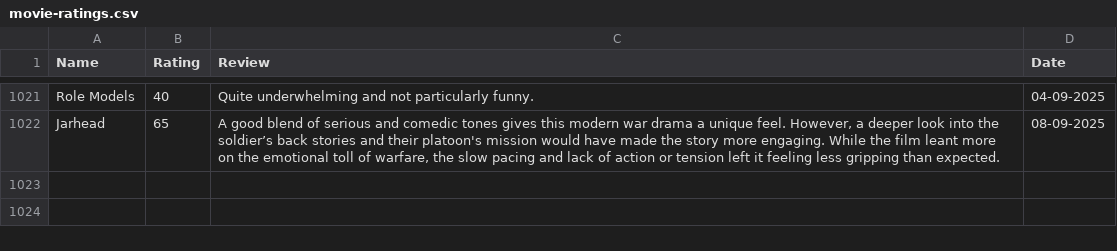
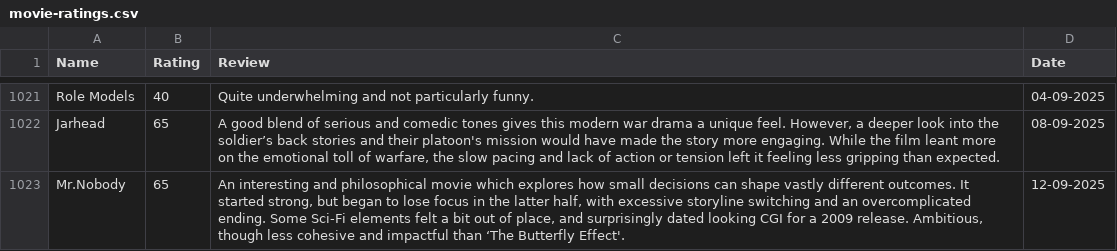
Before and after one commit to tnoel999888/lister, a CSV file: src/data/movie-ratings.csv, drawn as a sheet; only a part is shown, gaps mark what is left out; the diff names each change by its address in the sheet, - before the commit and + after, or states it on an @@ line.

Commit message:
Update movie-ratings.csv

```diff
--- a/src/data/movie-ratings.csv
+++ b/src/data/movie-ratings.csv
+row 1023: Mr.Nobody | 65 | An interesting and philosophical movie which explores how small decisions can shape vastly different outcomes. It started strong, but began to lose focus in the latter half, with excessive storyline switching and an overcomplicated ending. Some Sci-Fi elements felt a bit out of place, and surprisingly dated looking CGI for a 2009 release. Ambitious, though less cohesive and impactful than ‘The Butterfly Effect'. | 12-09-2025
```
